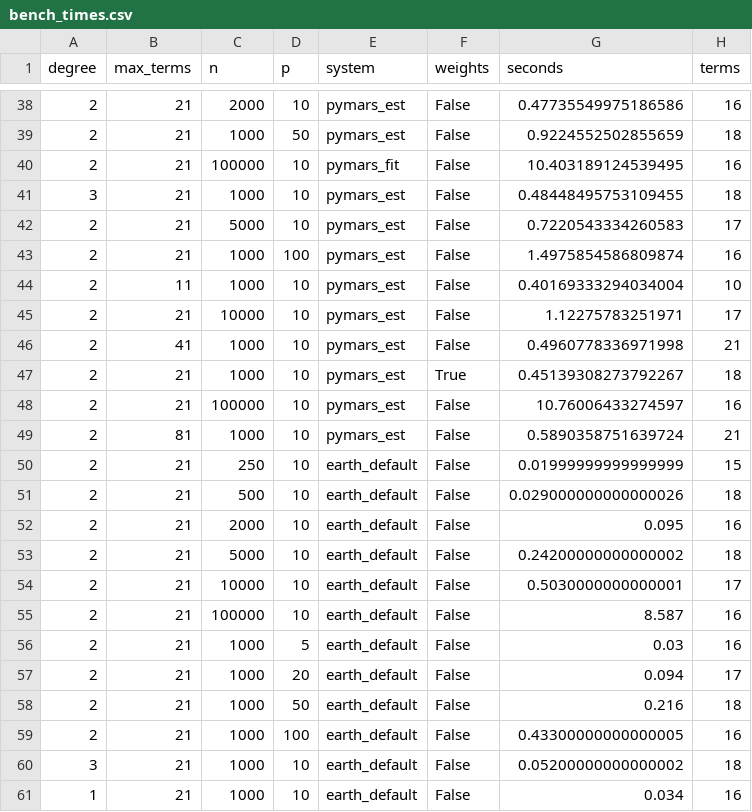
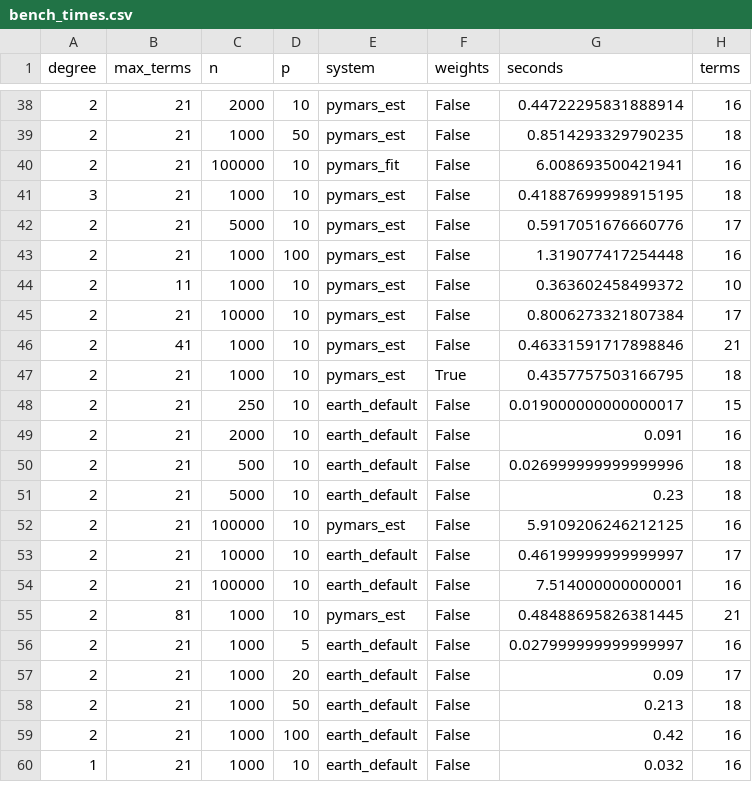
Before and after one commit to alejandroschuler/mars, a CSV file: validation/sims/report/bench_times.csv, drawn as a sheet; only a part is shown, gaps mark what is left out; the diff covers the shown part only.

```diff
--- a/validation/sims/report/bench_times.csv
+++ b/validation/sims/report/bench_times.csv
@@ -38,24 +38,23 @@ degree,max_terms,n,p,system,weights,seconds,terms
-2,21,2000,10,pymars_est,False,0.47735549975186586,16
-2,21,1000,50,pymars_est,False,0.9224552502855659,18
-2,21,100000,10,pymars_fit,False,10.403189124539495,16
-3,21,1000,10,pymars_est,False,0.48448495753109455,18
-2,21,5000,10,pymars_est,False,0.7220543334260583,17
-2,21,1000,100,pymars_est,False,1.4975854586809874,16
-2,11,1000,10,pymars_est,False,0.40169333294034004,10
-2,21,10000,10,pymars_est,False,1.12275783251971,17
-2,41,1000,10,pymars_est,False,0.4960778336971998,21
-2,21,1000,10,pymars_est,True,0.45139308273792267,18
-2,21,100000,10,pymars_est,False,10.76006433274597,16
-2,81,1000,10,pymars_est,False,0.5890358751639724,21
-2,21,250,10,earth_default,False,0.01999999999999999,15
-2,21,500,10,earth_default,False,0.029000000000000026,18
-2,21,2000,10,earth_default,False,0.095,16
-2,21,5000,10,earth_default,False,0.24200000000000002,18
-2,21,10000,10,earth_default,False,0.5030000000000001,17
-2,21,100000,10,earth_default,False,8.587,16
-2,21,1000,5,earth_default,False,0.03,16
-2,21,1000,20,earth_default,False,0.094,17
-2,21,1000,50,earth_default,False,0.216,18
-2,21,1000,100,earth_default,False,0.43300000000000005,16
-3,21,1000,10,earth_default,False,0.05200000000000002,18
-1,21,1000,10,earth_default,False,0.034,16
+2,21,2000,10,pymars_est,False,0.44722295831888914,16
+2,21,1000,50,pymars_est,False,0.8514293329790235,18
+2,21,100000,10,pymars_fit,False,6.008693500421941,16
+3,21,1000,10,pymars_est,False,0.41887699998915195,18
+2,21,5000,10,pymars_est,False,0.5917051676660776,17
+2,21,1000,100,pymars_est,False,1.319077417254448,16
+2,11,1000,10,pymars_est,False,0.363602458499372,10
+2,21,10000,10,pymars_est,False,0.8006273321807384,17
+2,41,1000,10,pymars_est,False,0.46331591717898846,21
+2,21,1000,10,pymars_est,True,0.4357757503166795,18
+2,21,250,10,earth_default,False,0.019000000000000017,15
+2,21,2000,10,earth_default,False,0.091,16
+2,21,500,10,earth_default,False,0.026999999999999996,18
+2,21,5000,10,earth_default,False,0.23,18
+2,21,100000,10,pymars_est,False,5.9109206246212125,16
+2,21,10000,10,earth_default,False,0.46199999999999997,17
+2,21,100000,10,earth_default,False,7.514000000000001,16
+2,81,1000,10,pymars_est,False,0.48488695826381445,21
+2,21,1000,5,earth_default,False,0.027999999999999997,16
+2,21,1000,20,earth_default,False,0.09,17
+2,21,1000,50,earth_default,False,0.213,18
+2,21,1000,100,earth_default,False,0.42,16
+1,21,1000,10,earth_default,False,0.032,16
```
Also changed, not shown: 4 added rows, 3 removed rows and 47 edited cells elsewhere in this file, validation/sims/report/warm_times.csv, 5 other files.
